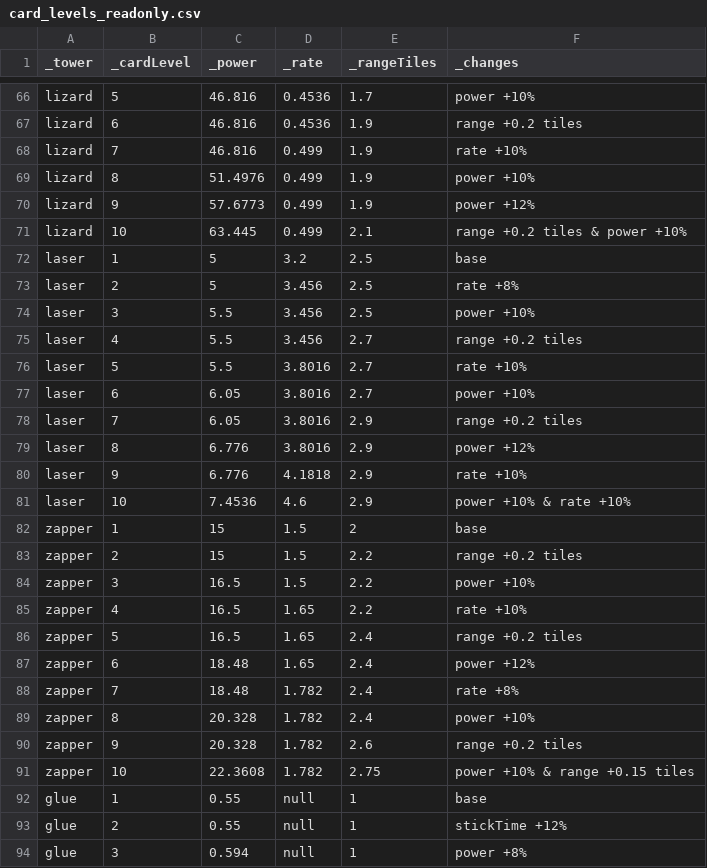
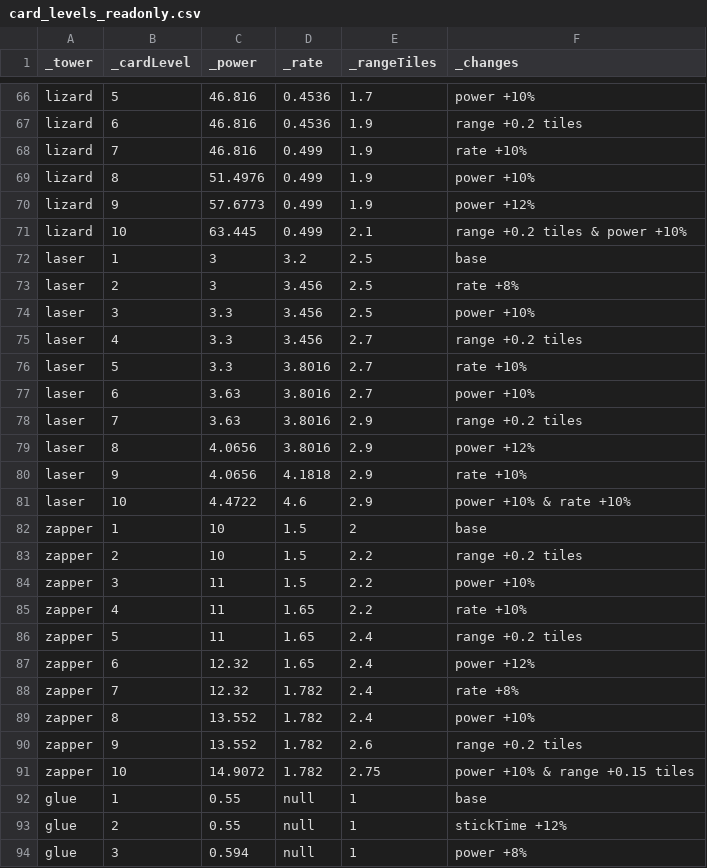
Before and after one commit to elitzur7/Crumb_defence, a CSV file: tuning/csv/card_levels_readonly.csv, drawn as a sheet; only a part is shown, gaps mark what is left out.

```diff
--- a/tuning/csv/card_levels_readonly.csv
+++ b/tuning/csv/card_levels_readonly.csv
@@ -71,22 +71,22 @@ lizard,9,57.6773,0.499,1.9,power +12%
 lizard,10,63.445,0.499,2.1,range +0.2 tiles & power +10%
-laser,1,5,3.2,2.5,base
-laser,2,5,3.456,2.5,rate +8%
-laser,3,5.5,3.456,2.5,power +10%
-laser,4,5.5,3.456,2.7,range +0.2 tiles
-laser,5,5.5,3.8016,2.7,rate +10%
-laser,6,6.05,3.8016,2.7,power +10%
-laser,7,6.05,3.8016,2.9,range +0.2 tiles
-laser,8,6.776,3.8016,2.9,power +12%
-laser,9,6.776,4.1818,2.9,rate +10%
-laser,10,7.4536,4.6,2.9,power +10% & rate +10%
-zapper,1,15,1.5,2,base
-zapper,2,15,1.5,2.2,range +0.2 tiles
-zapper,3,16.5,1.5,2.2,power +10%
-zapper,4,16.5,1.65,2.2,rate +10%
-zapper,5,16.5,1.65,2.4,range +0.2 tiles
-zapper,6,18.48,1.65,2.4,power +12%
-zapper,7,18.48,1.782,2.4,rate +8%
-zapper,8,20.328,1.782,2.4,power +10%
-zapper,9,20.328,1.782,2.6,range +0.2 tiles
-zapper,10,22.3608,1.782,2.75,power +10% & range +0.15 tiles
+laser,1,3,3.2,2.5,base
+laser,2,3,3.456,2.5,rate +8%
+laser,3,3.3,3.456,2.5,power +10%
+laser,4,3.3,3.456,2.7,range +0.2 tiles
+laser,5,3.3,3.8016,2.7,rate +10%
+laser,6,3.63,3.8016,2.7,power +10%
+laser,7,3.63,3.8016,2.9,range +0.2 tiles
+laser,8,4.0656,3.8016,2.9,power +12%
+laser,9,4.0656,4.1818,2.9,rate +10%
+laser,10,4.4722,4.6,2.9,power +10% & rate +10%
+zapper,1,10,1.5,2,base
+zapper,2,10,1.5,2.2,range +0.2 tiles
+zapper,3,11,1.5,2.2,power +10%
+zapper,4,11,1.65,2.2,rate +10%
+zapper,5,11,1.65,2.4,range +0.2 tiles
+zapper,6,12.32,1.65,2.4,power +12%
+zapper,7,12.32,1.782,2.4,rate +8%
+zapper,8,13.552,1.782,2.4,power +10%
+zapper,9,13.552,1.782,2.6,range +0.2 tiles
+zapper,10,14.9072,1.782,2.75,power +10% & range +0.15 tiles
 glue,1,0.55,null,1,base
```
Also changed, not shown: tuning/csv/ants.csv, tuning/csv/levels.csv, 23 other files.
